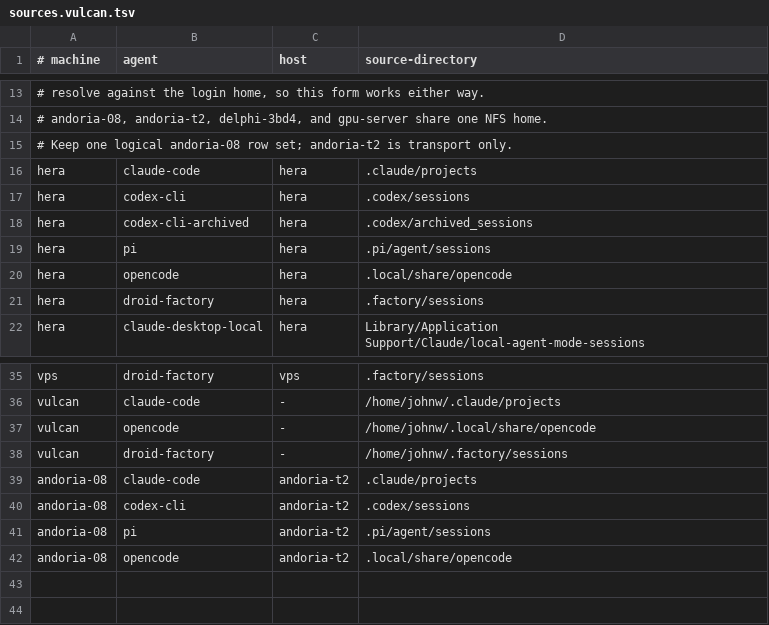
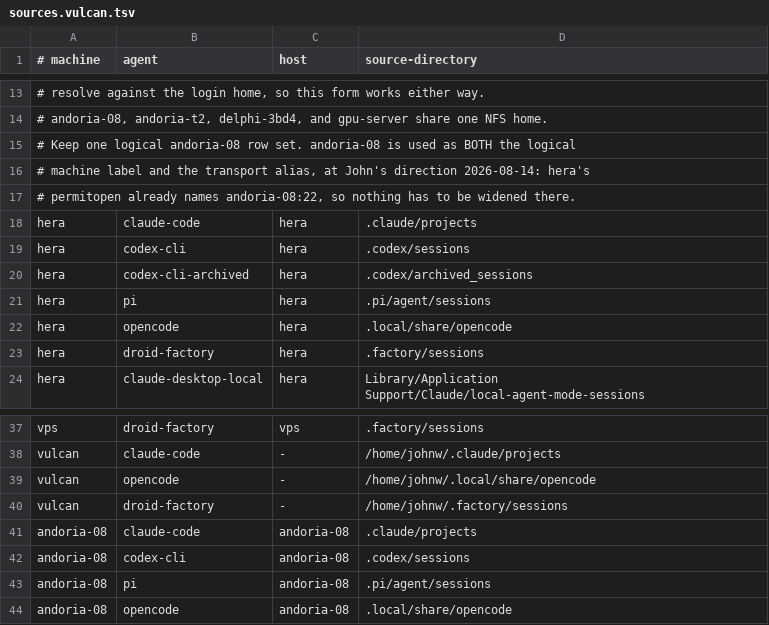
Before and after one commit to jwiegley/sessions, a TSV file: config/sources.vulcan.tsv, drawn as a sheet; only a part is shown, gaps mark what is left out.

Commit message:
Use andoria-08 as the transport alias
andoria-08 and andoria-t2 are aliases for one NFS-shared home, so either serves
as transport. John's direction: use andoria-08, because hera's existing
authorized_keys entry already carries permitopen="andoria-08:22" and nothing has
to be widened there.

The logical machine label was already andoria-08 and is unchanged, so this keeps
exactly one destination namespace: 27 rows, 27 unique (machine, agent) pairs,
zero rows whose logical machine is andoria-t2, delphi-3bd4 or gpu-server.

Changing this name again would require a matching permitopen on hera, or the
forward is refused with "administratively prohibited" -- noted in the header.

```diff
--- a/config/sources.vulcan.tsv
+++ b/config/sources.vulcan.tsv
@@ -14,3 +14,5 @@
 # andoria-08, andoria-t2, delphi-3bd4, and gpu-server share one NFS home.
-# Keep one logical andoria-08 row set; andoria-t2 is transport only.
+# Keep one logical andoria-08 row set. andoria-08 is used as BOTH the logical
+# machine label and the transport alias, at John's direction 2026-08-14: hera's
+# permitopen already names andoria-08:22, so nothing has to be widened there.
 hera	claude-code	hera	.claude/projects
@@ -38,5 +40,5 @@ vulcan	opencode	-	/home/johnw/.local/share/opencode
 vulcan	droid-factory	-	/home/johnw/.factory/sessions
-andoria-08	claude-code	andoria-t2	.claude/projects
-andoria-08	codex-cli	andoria-t2	.codex/sessions
-andoria-08	pi	andoria-t2	.pi/agent/sessions
-andoria-08	opencode	andoria-t2	.local/share/opencode
+andoria-08	claude-code	andoria-08	.claude/projects
+andoria-08	codex-cli	andoria-08	.codex/sessions
+andoria-08	pi	andoria-08	.pi/agent/sessions
+andoria-08	opencode	andoria-08	.local/share/opencode
```
